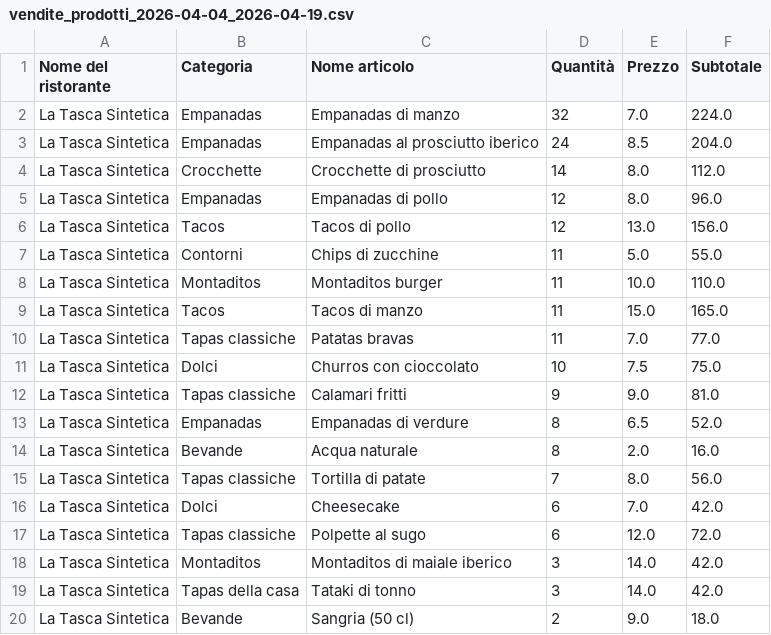
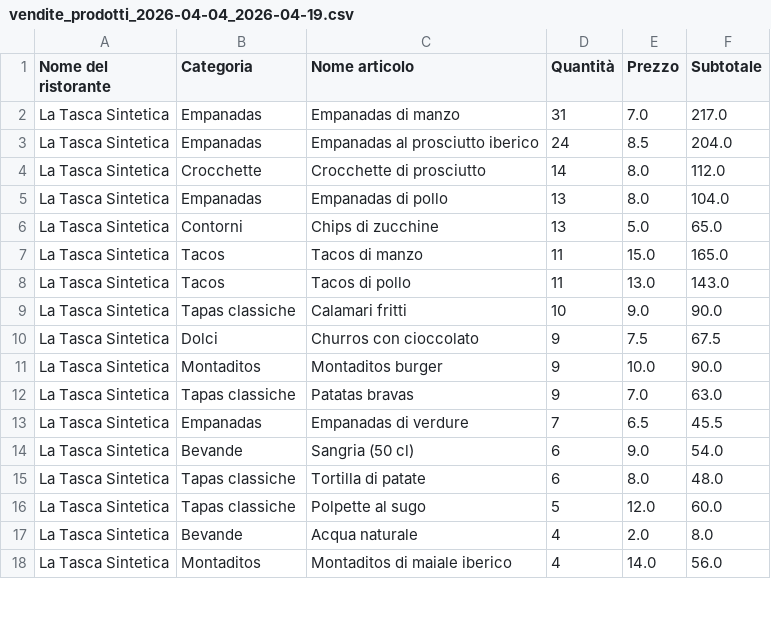
Before and after one commit to andreaezioguglielmini/promo-profit-lab, a CSV file: data/synthetic/demo/vendite_prodotti_2026-04-04_2026-04-19.csv, drawn as a sheet; only a part is shown; the diff covers the shown part only.

```diff
--- a/data/synthetic/demo/vendite_prodotti_2026-04-04_2026-04-19.csv
+++ b/data/synthetic/demo/vendite_prodotti_2026-04-04_2026-04-19.csv
@@ -1,20 +1,18 @@
 Nome del ristorante,Categoria,Nome articolo,Quantità,Prezzo,Subtotale
-La Tasca Sintetica,Empanadas,Empanadas di manzo,32,7.0,224.0
+La Tasca Sintetica,Empanadas,Empanadas di manzo,31,7.0,217.0
 La Tasca Sintetica,Empanadas,Empanadas al prosciutto iberico,24,8.5,204.0
 La Tasca Sintetica,Crocchette,Crocchette di prosciutto,14,8.0,112.0
-La Tasca Sintetica,Empanadas,Empanadas di pollo,12,8.0,96.0
-La Tasca Sintetica,Tacos,Tacos di pollo,12,13.0,156.0
-La Tasca Sintetica,Contorni,Chips di zucchine,11,5.0,55.0
-La Tasca Sintetica,Montaditos,Montaditos burger,11,10.0,110.0
+La Tasca Sintetica,Empanadas,Empanadas di pollo,13,8.0,104.0
+La Tasca Sintetica,Contorni,Chips di zucchine,13,5.0,65.0
 La Tasca Sintetica,Tacos,Tacos di manzo,11,15.0,165.0
-La Tasca Sintetica,Tapas classiche,Patatas bravas,11,7.0,77.0
-La Tasca Sintetica,Dolci,Churros con cioccolato,10,7.5,75.0
-La Tasca Sintetica,Tapas classiche,Calamari fritti,9,9.0,81.0
-La Tasca Sintetica,Empanadas,Empanadas di verdure,8,6.5,52.0
-La Tasca Sintetica,Bevande,Acqua naturale,8,2.0,16.0
-La Tasca Sintetica,Tapas classiche,Tortilla di patate,7,8.0,56.0
-La Tasca Sintetica,Dolci,Cheesecake,6,7.0,42.0
-La Tasca Sintetica,Tapas classiche,Polpette al sugo,6,12.0,72.0
-La Tasca Sintetica,Montaditos,Montaditos di maiale iberico,3,14.0,42.0
-La Tasca Sintetica,Tapas della casa,Tataki di tonno,3,14.0,42.0
-La Tasca Sintetica,Bevande,Sangria (50 cl),2,9.0,18.0
+La Tasca Sintetica,Tacos,Tacos di pollo,11,13.0,143.0
+La Tasca Sintetica,Tapas classiche,Calamari fritti,10,9.0,90.0
+La Tasca Sintetica,Dolci,Churros con cioccolato,9,7.5,67.5
+La Tasca Sintetica,Montaditos,Montaditos burger,9,10.0,90.0
+La Tasca Sintetica,Tapas classiche,Patatas bravas,9,7.0,63.0
+La Tasca Sintetica,Empanadas,Empanadas di verdure,7,6.5,45.5
+La Tasca Sintetica,Bevande,Sangria (50 cl),6,9.0,54.0
+La Tasca Sintetica,Tapas classiche,Tortilla di patate,6,8.0,48.0
+La Tasca Sintetica,Tapas classiche,Polpette al sugo,5,12.0,60.0
+La Tasca Sintetica,Bevande,Acqua naturale,4,2.0,8.0
+La Tasca Sintetica,Montaditos,Montaditos di maiale iberico,4,14.0,56.0
```
Also changed, not shown: 7 added rows and 4 edited cells elsewhere in this file, data/synthetic/demo/costi_menu.csv, data/synthetic/demo/vendite_prodotti_2026-03-03_2026-03-18.csv, 20 other files.
